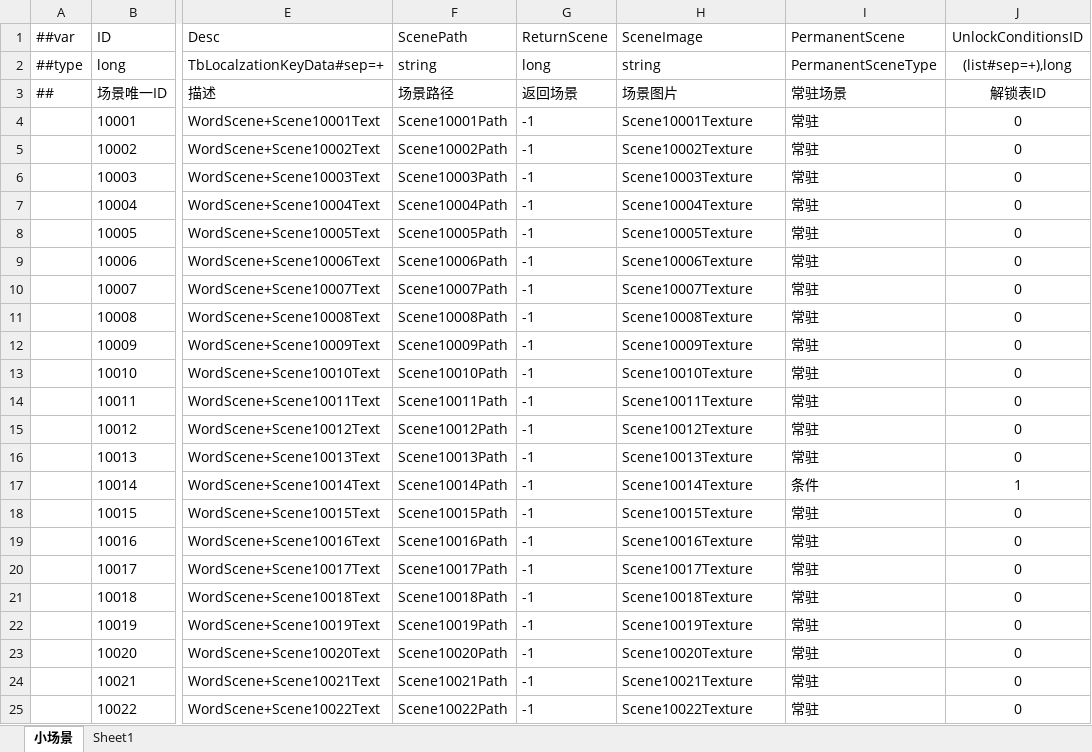
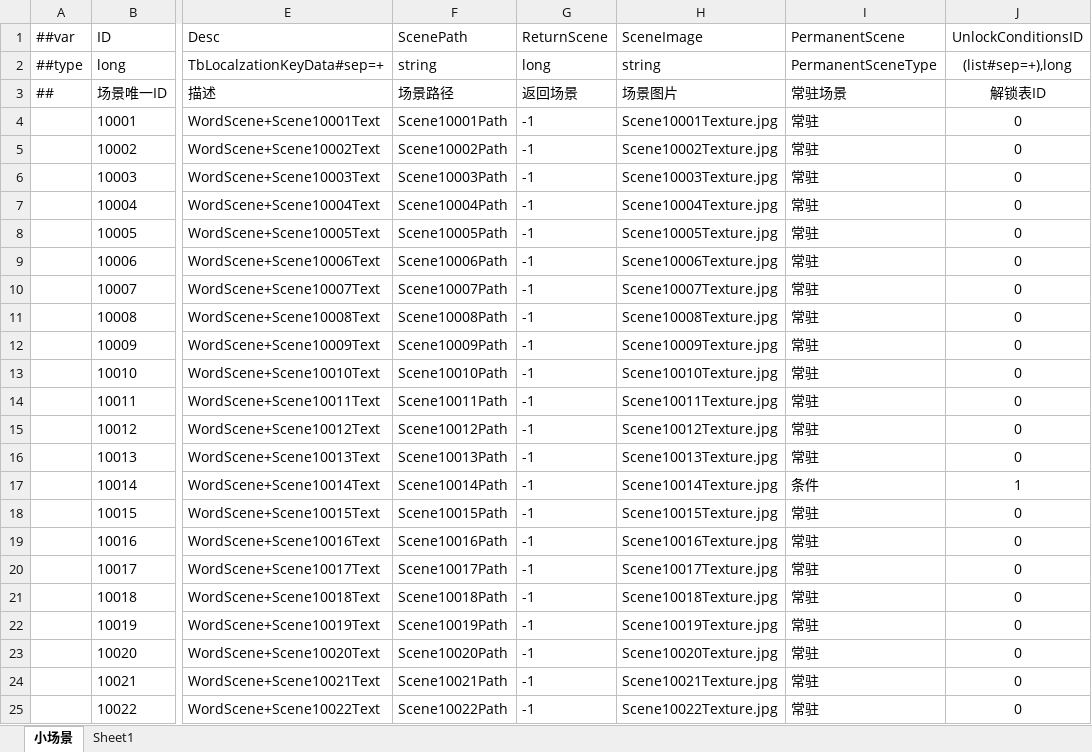
Before and after one commit to XiaoYuName/HD-2D, an Excel workbook: ExcelTool/LubanTools/DataTables/Datas/GameSceneData.xlsx, sheet 小场景, drawn as a sheet; only a part is shown, gaps mark what is left out; values as stored, in another font and other column widths than the file's, no borders; the diff names each change by its address in the sheet, - before the commit and + after, or states it on an @@ line.

```diff
--- a/ExcelTool/LubanTools/DataTables/Datas/GameSceneData.xlsx (sheet 小场景)
+++ b/ExcelTool/LubanTools/DataTables/Datas/GameSceneData.xlsx (sheet 小场景)
-H4 (SceneImage): Scene10001Texture
+H4 (SceneImage): Scene10001Texture.jpg
-H5 (SceneImage): Scene10002Texture
+H5 (SceneImage): Scene10002Texture.jpg
-H6 (SceneImage): Scene10003Texture
+H6 (SceneImage): Scene10003Texture.jpg
-H7 (SceneImage): Scene10004Texture
+H7 (SceneImage): Scene10004Texture.jpg
-H8 (SceneImage): Scene10005Texture
+H8 (SceneImage): Scene10005Texture.jpg
-H9 (SceneImage): Scene10006Texture
+H9 (SceneImage): Scene10006Texture.jpg
-H10 (SceneImage): Scene10007Texture
+H10 (SceneImage): Scene10007Texture.jpg
-H11 (SceneImage): Scene10008Texture
+H11 (SceneImage): Scene10008Texture.jpg
-H12 (SceneImage): Scene10009Texture
+H12 (SceneImage): Scene10009Texture.jpg
-H13 (SceneImage): Scene10010Texture
+H13 (SceneImage): Scene10010Texture.jpg
-H14 (SceneImage): Scene10011Texture
+H14 (SceneImage): Scene10011Texture.jpg
-H15 (SceneImage): Scene10012Texture
+H15 (SceneImage): Scene10012Texture.jpg
-H16 (SceneImage): Scene10013Texture
+H16 (SceneImage): Scene10013Texture.jpg
-H17 (SceneImage): Scene10014Texture
+H17 (SceneImage): Scene10014Texture.jpg
-H18 (SceneImage): Scene10015Texture
+H18 (SceneImage): Scene10015Texture.jpg
-H19 (SceneImage): Scene10016Texture
+H19 (SceneImage): Scene10016Texture.jpg
-H20 (SceneImage): Scene10017Texture
+H20 (SceneImage): Scene10017Texture.jpg
-H21 (SceneImage): Scene10018Texture
+H21 (SceneImage): Scene10018Texture.jpg
-H22 (SceneImage): Scene10019Texture
+H22 (SceneImage): Scene10019Texture.jpg
-H23 (SceneImage): Scene10020Texture
+H23 (SceneImage): Scene10020Texture.jpg
-H24 (SceneImage): Scene10021Texture
+H24 (SceneImage): Scene10021Texture.jpg
-H25 (SceneImage): Scene10022Texture
+H25 (SceneImage): Scene10022Texture.jpg
```
Also changed, not shown: 25 other files.
